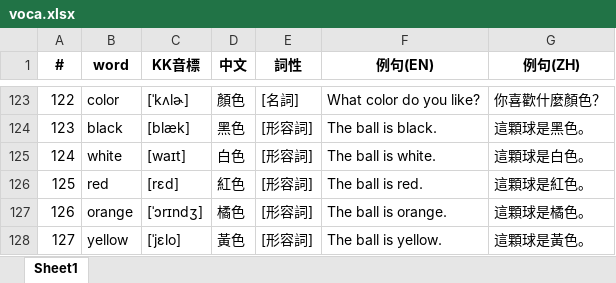
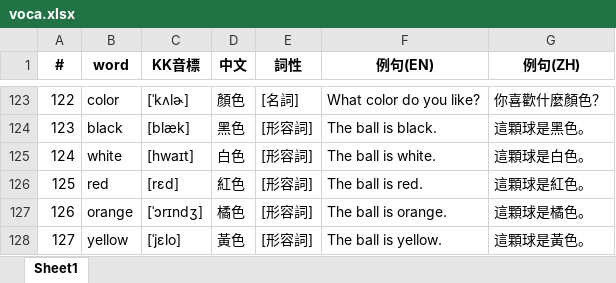
Before and after one commit to bwm0822/study, an Excel workbook: doc/voca.xlsx, sheet Sheet1, drawn as a sheet; only a part is shown, gaps mark what is left out; values as stored, in another font and other column widths than the file's, no borders; the diff names each change by its address in the sheet, - before the commit and + after, or states it on an @@ line.

```diff
--- a/doc/voca.xlsx (sheet Sheet1)
+++ b/doc/voca.xlsx (sheet Sheet1)
-C125 (KK音標): [waɪt]
+C125 (KK音標): [hwaɪt]
```
Also changed, not shown: 1 other file.
